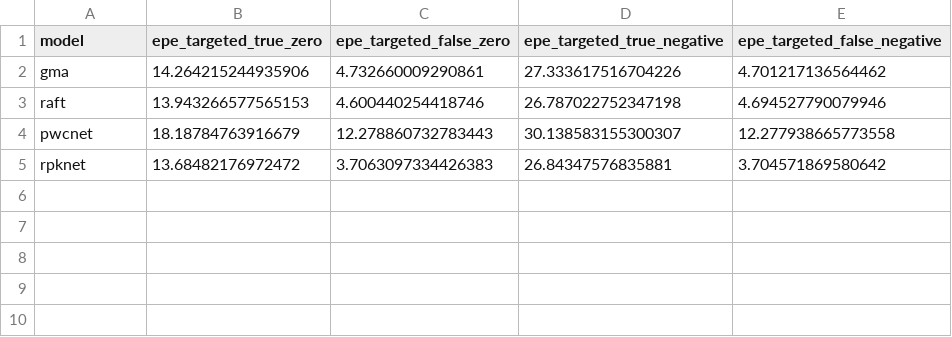
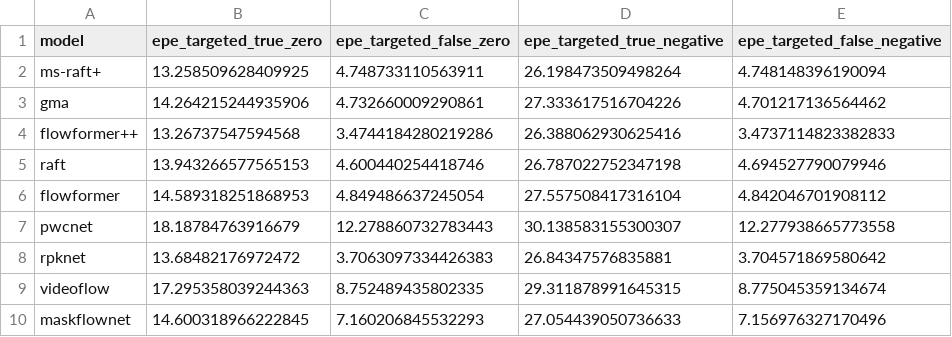
Before and after one commit to shashankskagnihotri/benchmarking_robustness, a CSV file: optical_flow_estimation/outputs/tables/rain_model_epe.csv, drawn as a sheet; the diff names each change by its address in the sheet, - before the commit and + after, or states it on an @@ line.

```diff
--- a/optical_flow_estimation/outputs/tables/rain_model_epe.csv
+++ b/optical_flow_estimation/outputs/tables/rain_model_epe.csv
+row 2: ms-raft+ | 13.258509628409925 | 4.748733110563911 | 26.198473509498264 | 4.748148396190094
+row 4: flowformer++ | 13.26737547594568 | 3.4744184280219286 | 26.388062930625416 | 3.4737114823382833
+row 6: flowformer | 14.589318251868953 | 4.849486637245054 | 27.557508417316104 | 4.842046701908112
+row 9: videoflow | 17.295358039244363 | 8.752489435802335 | 29.311878991645315 | 8.775045359134674
+row 10: maskflownet | 14.600318966222845 | 7.160206845532293 | 27.054439050736633 | 7.156976327170496
```
Also changed, not shown: optical_flow_estimation/outputs/tables/fog_model_epe.csv, optical_flow_estimation/outputs/tables/sparks_model_epe.csv, 19 other files.
